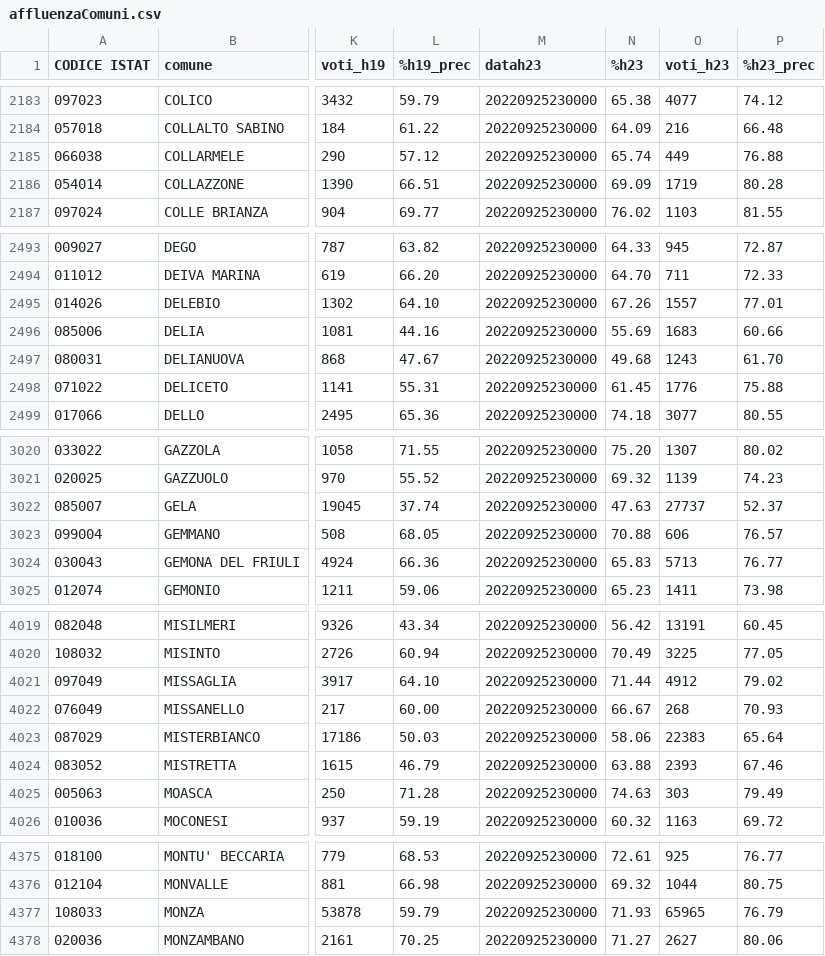
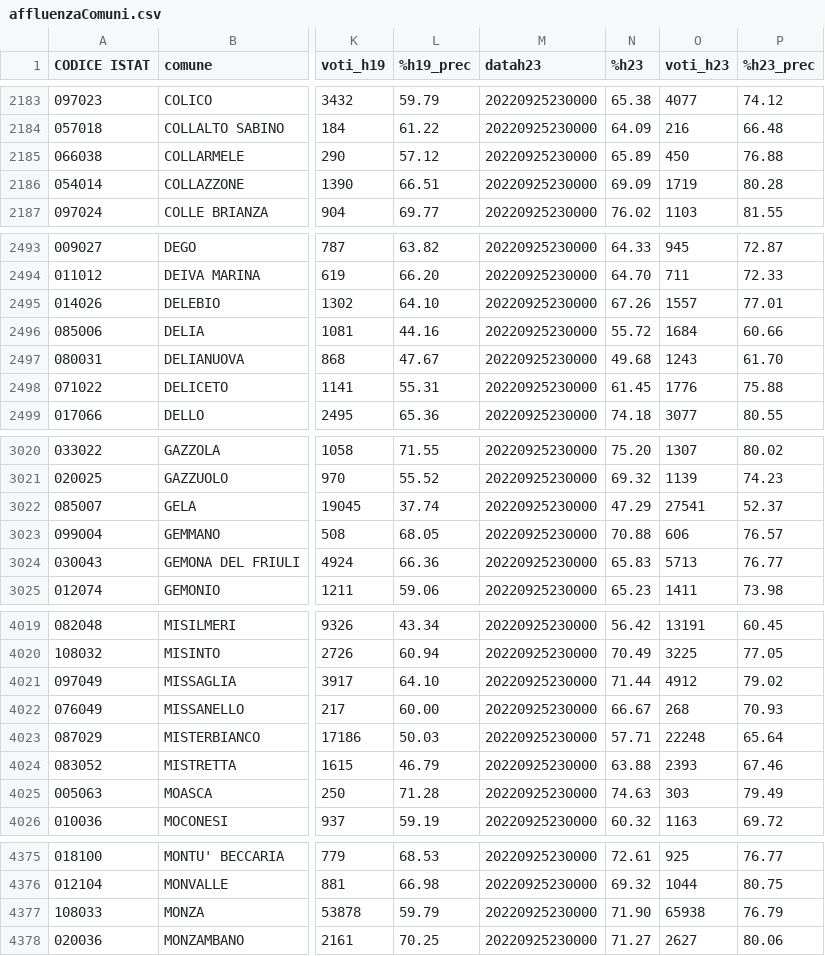
Before and after one commit to ondata/elezioni-politiche-2022, a CSV file: affluenza-risultati/dati/affluenza/affluenzaComuni.csv, drawn as a sheet; only a part is shown, gaps mark what is left out; the diff covers the shown part only; the diff names each change by its address in the sheet, - before the commit and + after, or states it on an @@ line.

```diff
--- a/affluenza-risultati/dati/affluenza/affluenzaComuni.csv
+++ b/affluenza-risultati/dati/affluenza/affluenzaComuni.csv
-N2185 (%h23): 65.74
+N2185 (%h23): 65.89
-O2185 (voti_h23): 449
+O2185 (voti_h23): 450
-N2496 (%h23): 55.69
+N2496 (%h23): 55.72
-O2496 (voti_h23): 1683
+O2496 (voti_h23): 1684
-N3022 (%h23): 47.63
+N3022 (%h23): 47.29
-O3022 (voti_h23): 27737
+O3022 (voti_h23): 27541
-N4023 (%h23): 58.06
+N4023 (%h23): 57.71
-O4023 (voti_h23): 22383
+O4023 (voti_h23): 22248
-N4377 (%h23): 71.93
+N4377 (%h23): 71.90
-O4377 (voti_h23): 65965
+O4377 (voti_h23): 65938
```
Also changed, not shown: 21 edited cells elsewhere in this file.
